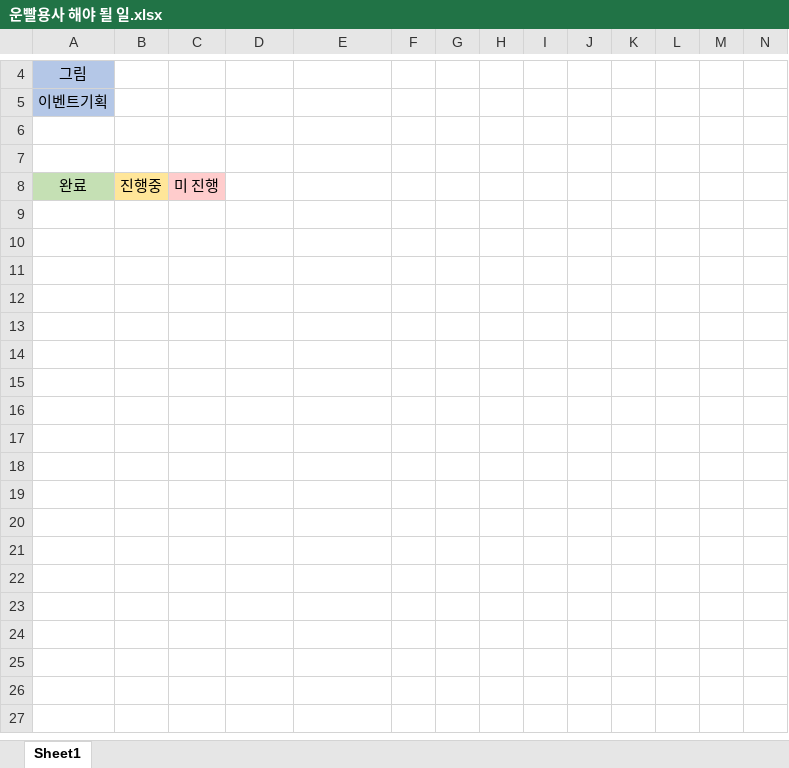
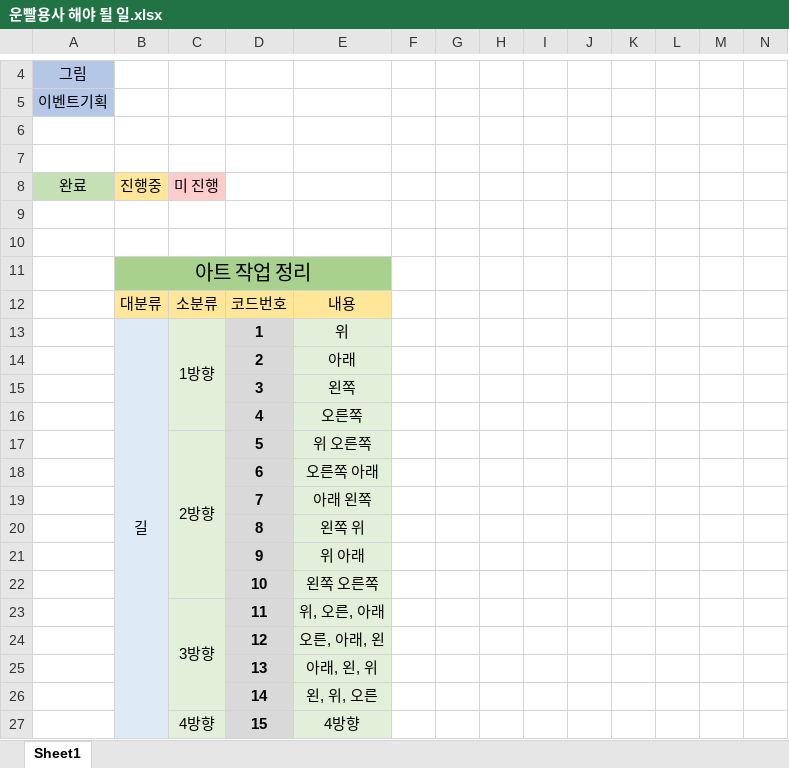
Before and after one commit to ChanMin0334/OnlyLuckHero, an Excel workbook: 기획/운빨용사 해야 될 일.xlsx, sheet Sheet1, drawn as a sheet; only a part is shown, gaps mark what is left out; values as stored, in another font and other column widths than the file's, no borders; rows hold the shown columns only; the diff names each change by its address in the sheet, - before the commit and + after, or states it on an @@ line.

```diff
--- a/기획/운빨용사 해야 될 일.xlsx (sheet Sheet1)
+++ b/기획/운빨용사 해야 될 일.xlsx (sheet Sheet1)
+row 9: (empty)
+row 10: (empty)
+row 11:  | 아트 작업 정리
+row 12:  | 대분류 | 소분류 | 코드번호 | 내용
+row 13:  | 길 | 1방향 | 1 | 위
+row 14:  |  |  | 2 | 아래
+row 15:  |  |  | 3 | 왼쪽
+row 16:  |  |  | 4 | 오른쪽
+row 17:  |  | 2방향 | 5 | 위 오른쪽
+row 18:  |  |  | 6 | 오른쪽 아래
+row 19:  |  |  | 7 | 아래 왼쪽
+row 20:  |  |  | 8 | 왼쪽 위
+row 21:  |  |  | 9 | 위 아래
+row 22:  |  |  | 10 | 왼쪽 오른쪽
+row 23:  |  | 3방향 | 11 | 위, 오른, 아래
+row 24:  |  |  | 12 | 오른, 아래, 왼
+row 25:  |  |  | 13 | 아래, 왼, 위
+row 26:  |  |  | 14 | 왼, 위, 오른
+row 27:  |  | 4방향 | 15 | 4방향
```
Also changed, not shown: 19 other files.
